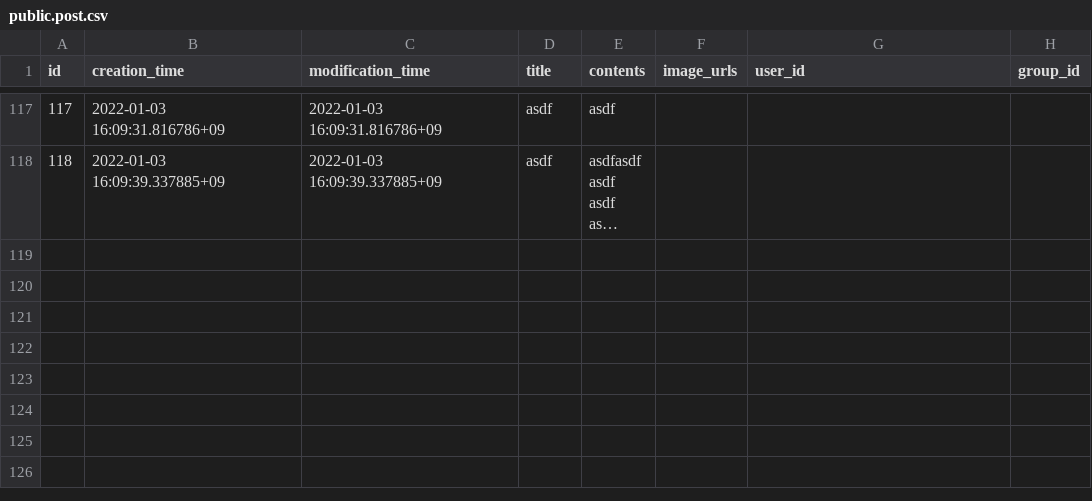
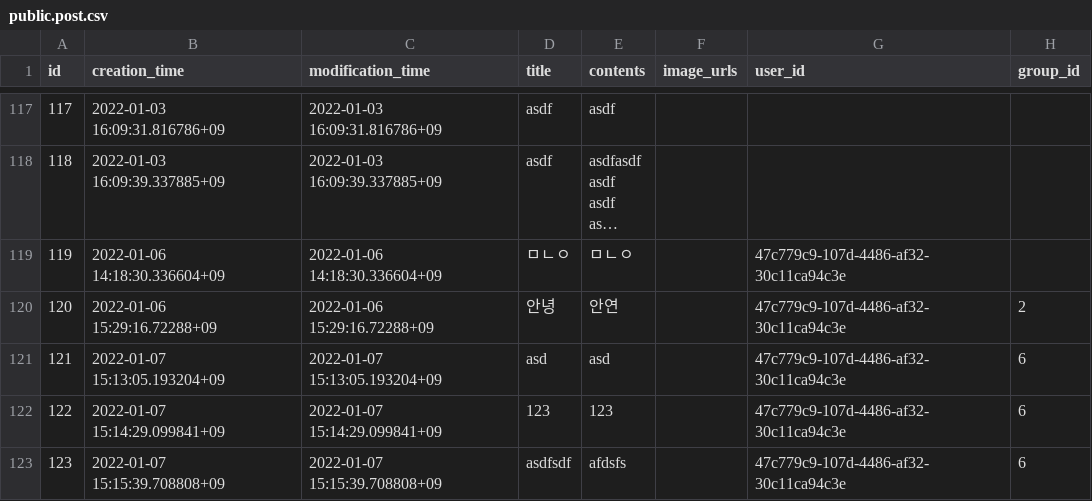
Before and after one commit to gwak2837/alpacasalon-backend, a CSV file: database/data/local/public.post.csv, drawn as a sheet; only a part is shown, gaps mark what is left out; long unchanged cells end in …; the diff names each change by its address in the sheet, - before the commit and + after, or states it on an @@ line.

```diff
--- a/database/data/local/public.post.csv
+++ b/database/data/local/public.post.csv
+row 119: 119 | 2022-01-06 14:18:30.336604+09 | 2022-01-06 14:18:30.336604+09 | ㅁㄴㅇ | ㅁㄴㅇ |  | 47c779c9-107d-4486-af32-30c11ca94c3e
+row 120: 120 | 2022-01-06 15:29:16.72288+09 | 2022-01-06 15:29:16.72288+09 | 안녕 | 안연 |  | 47c779c9-107d-4486-af32-30c11ca94c3e | 2
+row 121: 121 | 2022-01-07 15:13:05.193204+09 | 2022-01-07 15:13:05.193204+09 | asd | asd |  | 47c779c9-107d-4486-af32-30c11ca94c3e | 6
+row 122: 122 | 2022-01-07 15:14:29.099841+09 | 2022-01-07 15:14:29.099841+09 | 123 | 123 |  | 47c779c9-107d-4486-af32-30c11ca94c3e | 6
+row 123: 123 | 2022-01-07 15:15:39.708808+09 | 2022-01-07 15:15:39.708808+09 | asdfsdf | afdsfs |  | 47c779c9-107d-4486-af32-30c11ca94c3e | 6
```
Also changed, not shown: database/data/local/public.comment.csv, database/data/local/public.group.csv, 12 other files.
